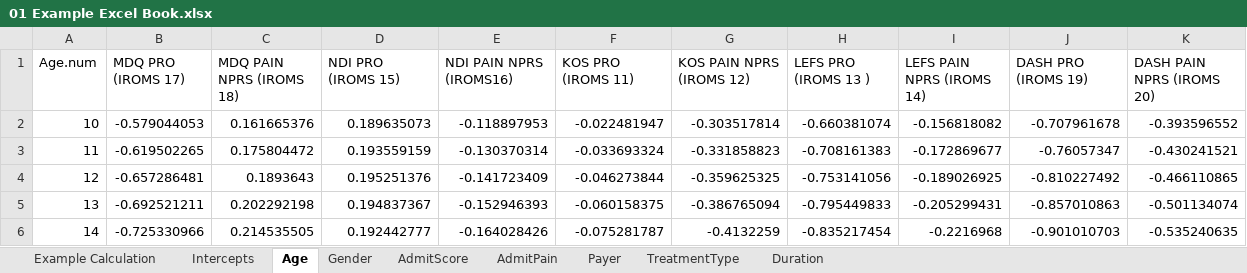
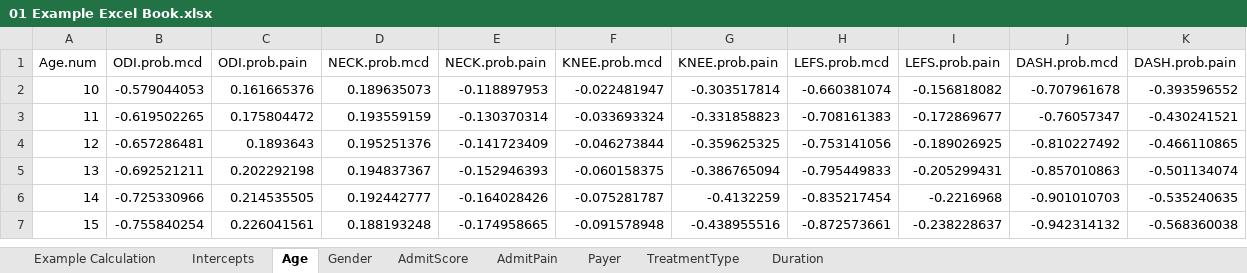
Before and after one commit to keethealthoss/qcdr, an Excel workbook: coefficients/2019/01 Example Excel Book.xlsx, sheet Age, drawn as a sheet; only a part is shown; the shorter side is filled out with more unchanged rows; values as stored, in another font and other column widths than the file's, no borders; the diff names each change by its address in the sheet, - before the commit and + after, or states it on an @@ line.

```diff
--- a/coefficients/2019/01 Example Excel Book.xlsx (sheet Age)
+++ b/coefficients/2019/01 Example Excel Book.xlsx (sheet Age)
-B1: MDQ PRO (IROMS 17)
+B1: ODI.prob.mcd
-C1: MDQ PAIN NPRS (IROMS 18)
+C1: ODI.prob.pain
-D1: NDI PRO (IROMS 15)
+D1: NECK.prob.mcd
-E1: NDI PAIN NPRS (IROMS16)
+E1: NECK.prob.pain
-F1: KOS PRO (IROMS 11)
+F1: KNEE.prob.mcd
-G1: KOS PAIN NPRS (IROMS 12)
+G1: KNEE.prob.pain
-H1: LEFS PRO (IROMS 13 )
+H1: LEFS.prob.mcd
-I1: LEFS PAIN NPRS (IROMS 14)
+I1: LEFS.prob.pain
-J1: DASH PRO (IROMS 19)
+J1: DASH.prob.mcd
-K1: DASH PAIN NPRS (IROMS 20)
+K1: DASH.prob.pain
```
Also changed, not shown: sheet Intercepts, sheet TreatmentType, sheet Gender, sheet Payer, sheet AdmitPain, sheet Duration, 2 more sheets.
